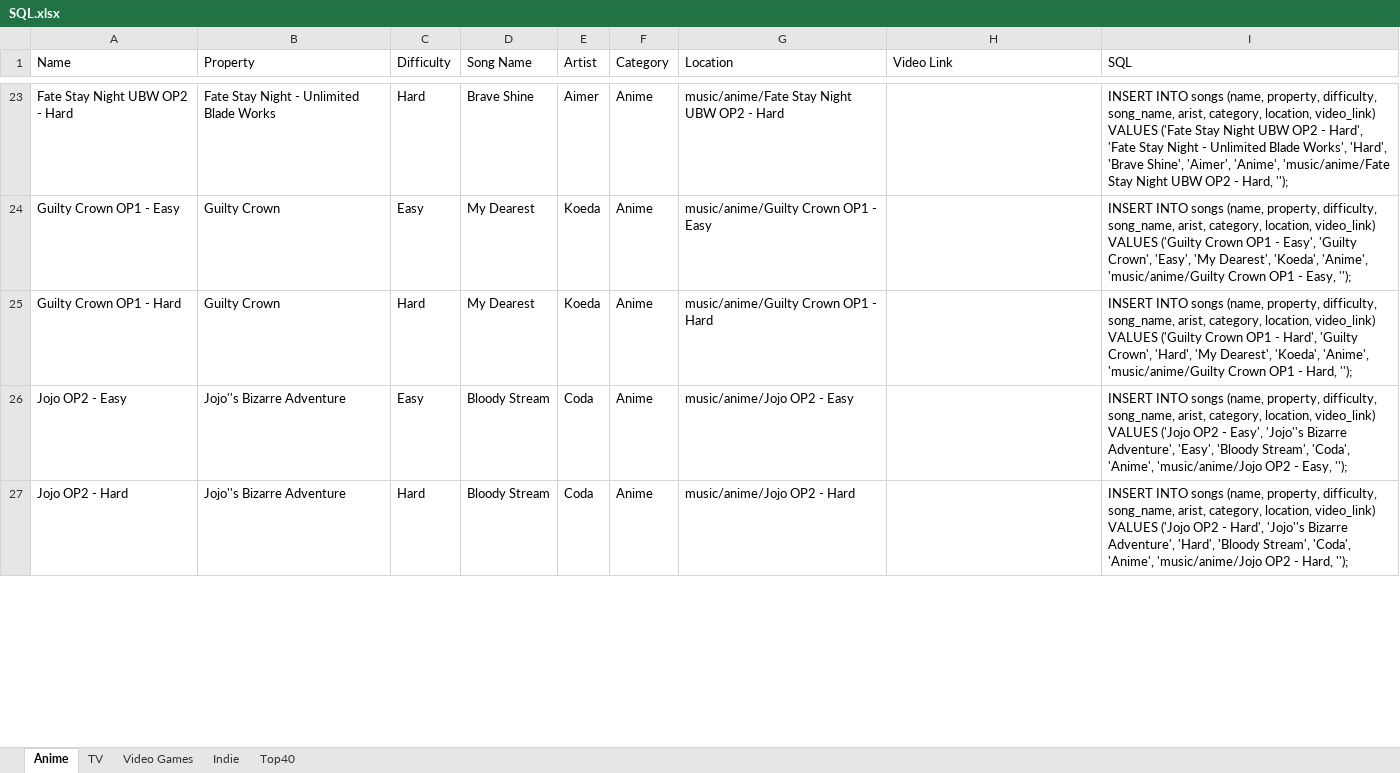
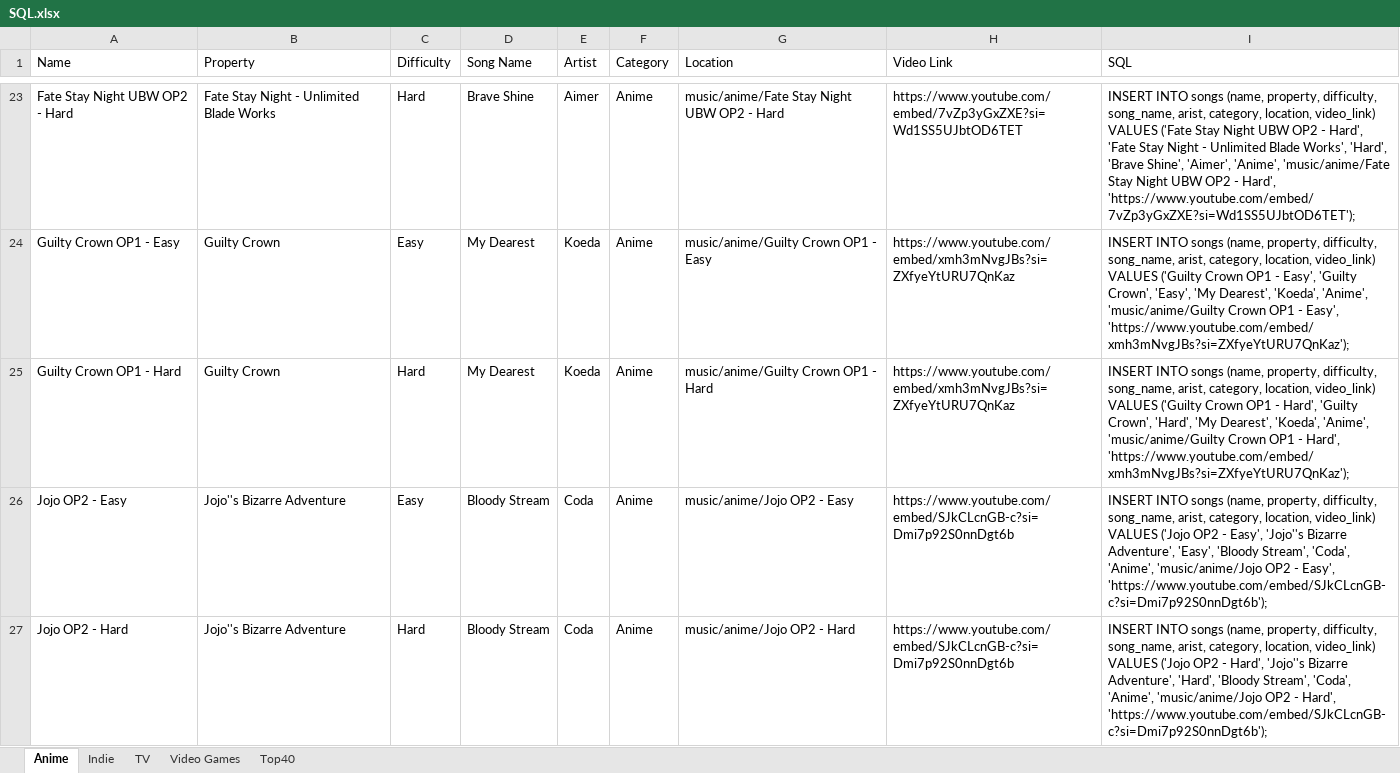
Before and after one commit to LyonsXII/Online-Game, an Excel workbook: SQL.xlsx, sheet Anime, drawn as a sheet; only a part is shown, gaps mark what is left out; values as stored, in another font and other column widths than the file's, no borders; the diff covers the shown part only; the diff names each change by its address in the sheet, - before the commit and + after, or states it on an @@ line.

```diff
--- a/SQL.xlsx (sheet Anime)
+++ b/SQL.xlsx (sheet Anime)
@@ sheet tab order changed: Anime | Indie | TV | Video Games | Top40 @@
-H23 (Video Link): (empty)
+H23 (Video Link): https://www.youtube.com/embed/7vZp3yGxZXE?si=Wd1SS5UJbtOD6TET
-I23 (SQL): …OP2 - Hard, '');
+I23 (SQL): …OP2 - Hard', 'https://www.youtube.com/embed/7vZp3yGxZXE?si=Wd1SS5UJbtOD6TET');
-H24:H25 (Video Link): (empty)
+H24:H25 (Video Link): https://www.youtube.com/embed/xmh3mNvgJBs?si=ZXfyeYtURU7QnKaz
-I24 (SQL): …OP1 - Easy, '');
+I24 (SQL): …OP1 - Easy', 'https://www.youtube.com/embed/xmh3mNvgJBs?si=ZXfyeYtURU7QnKaz');
-I25 (SQL): …OP1 - Hard, '');
+I25 (SQL): …OP1 - Hard', 'https://www.youtube.com/embed/xmh3mNvgJBs?si=ZXfyeYtURU7QnKaz');
-H26:H27 (Video Link): (empty)
+H26:H27 (Video Link): https://www.youtube.com/embed/SJkCLcnGB-c?si=Dmi7p92S0nnDgt6b
-I26 (SQL): …OP2 - Easy, '');
+I26 (SQL): …OP2 - Easy', 'https://www.youtube.com/embed/SJkCLcnGB-c?si=Dmi7p92S0nnDgt6b');
-I27 (SQL): …OP2 - Hard, '');
+I27 (SQL): …OP2 - Hard', 'https://www.youtube.com/embed/SJkCLcnGB-c?si=Dmi7p92S0nnDgt6b');
```
Also changed, not shown: 70 edited cells elsewhere in this sheet, sheet Indie, 20 other files.
